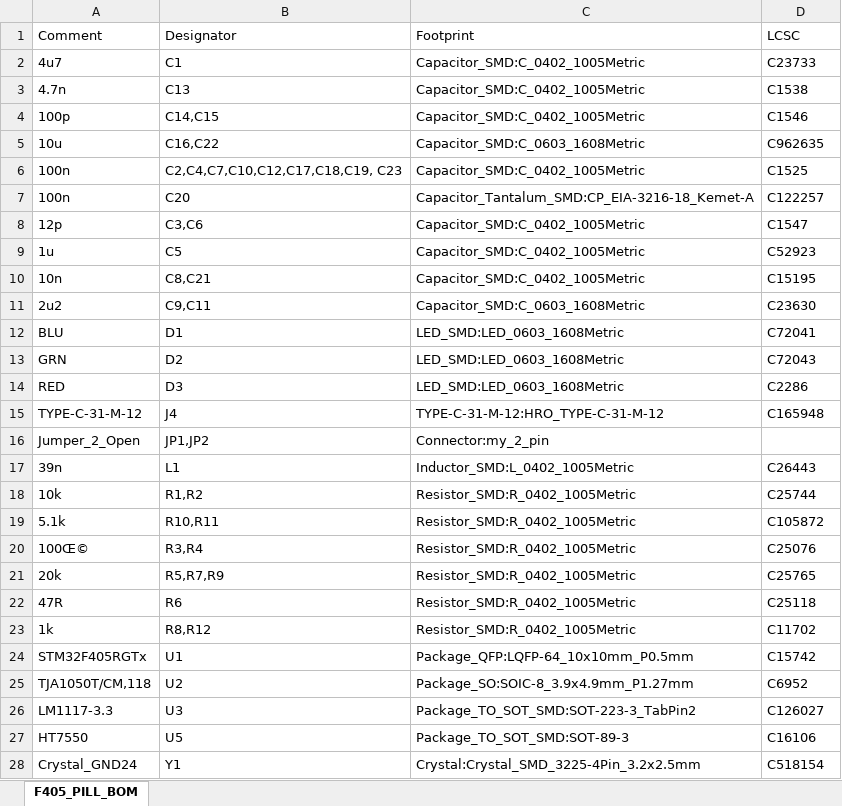
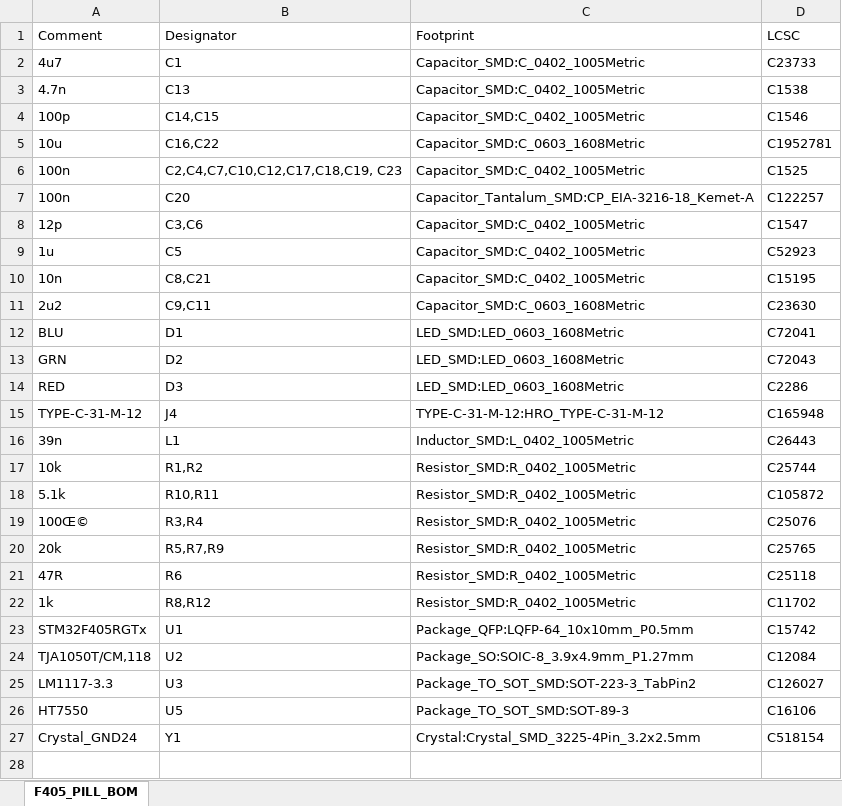
Before and after one commit to davidmolony/F405_pill, an Excel workbook: F405_pill_V1.11/MANUFACTURE/F405_PILL_BOM.xlsx, sheet F405_PILL_BOM, drawn as a sheet; values as stored, in another font and other column widths than the file's, no borders; removed rows and columns are numbered as before the commit, all else as after; the diff names each change by its address in the sheet, - before the commit and + after, or states it on an @@ line.

```diff
--- a/F405_pill_V1.11/MANUFACTURE/F405_PILL_BOM.xlsx (sheet F405_PILL_BOM)
+++ b/F405_pill_V1.11/MANUFACTURE/F405_PILL_BOM.xlsx (sheet F405_PILL_BOM)
-D5 (LCSC): C962635
+D5 (LCSC): C1952781
-row 16: Jumper_2_Open | JP1,JP2 | Connector:my_2_pin
-D24 (LCSC): C6952
+D24 (LCSC): C12084
```
Also changed, not shown: 21 other files.
